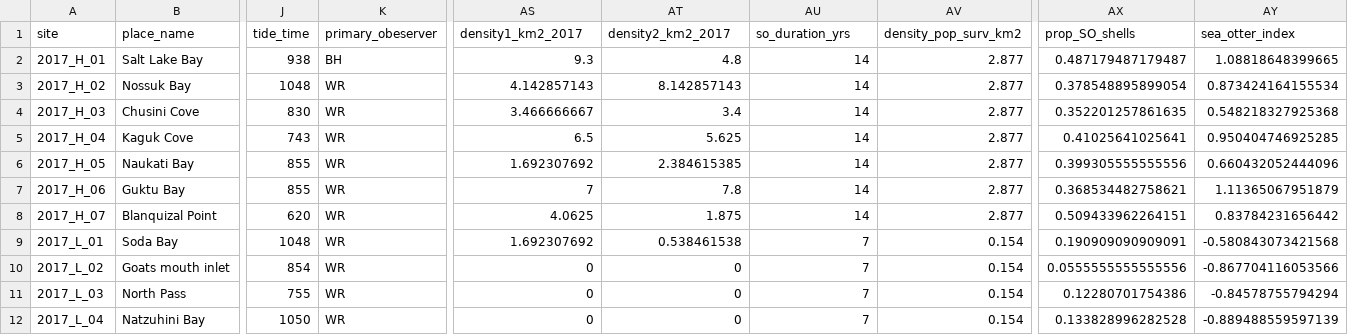
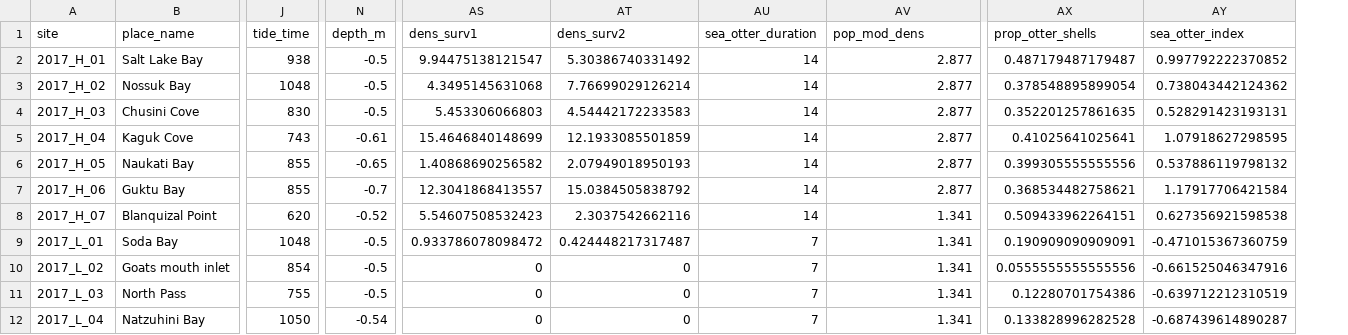
Before and after one commit to APECS-ak/APECS-master-repos, a CSV file: ALL_DATA/eelgrass_and_grazer_2017_derived.csv, drawn as a sheet; only a part is shown, gaps mark what is left out; removed rows and columns are numbered as before the commit, all else as after; the diff covers the shown part only; the diff names each change by its address in the sheet, - before the commit and + after, or states it on an @@ line.

Commit message:
Rerun calculation with new (all R) index values

```diff
--- a/ALL_DATA/eelgrass_and_grazer_2017_derived.csv
+++ b/ALL_DATA/eelgrass_and_grazer_2017_derived.csv
-column K (primary_obeserver), rows 2-12: BH | WR | WR | WR | WR | WR | WR | WR | WR | WR | WR
+column N (depth_m), rows 2-12: -0.5 | -0.5 | -0.5 | -0.61 | -0.65 | -0.7 | -0.52 | -0.5 | -0.5 | -0.5 | -0.54
-AS1: density1_km2_2017
+AS1: dens_surv1
-AT1: density2_km2_2017
+AT1: dens_surv2
-AU1: so_duration_yrs
+AU1: sea_otter_duration
-AV1: density_pop_surv_km2
+AV1: pop_mod_dens
-AX1: prop_SO_shells
+AX1: prop_otter_shells
-AS2 (dens_surv1): 9.3
+AS2 (dens_surv1): 9.94475138121547
-AT2 (dens_surv2): 4.8
+AT2 (dens_surv2): 5.30386740331492
-AY2 (sea_otter_index): 1.08818648399665
+AY2 (sea_otter_index): 0.997792222370852
-AS3 (dens_surv1): 4.142857143
+AS3 (dens_surv1): 4.3495145631068
-AT3 (dens_surv2): 8.142857143
+AT3 (dens_surv2): 7.76699029126214
-AY3 (sea_otter_index): 0.873424164155534
+AY3 (sea_otter_index): 0.738043442124362
-AS4 (dens_surv1): 3.466666667
+AS4 (dens_surv1): 5.453306066803
-AT4 (dens_surv2): 3.4
+AT4 (dens_surv2): 4.54442172233583
-AY4 (sea_otter_index): 0.548218327925368
+AY4 (sea_otter_index): 0.528291423193131
-AS5 (dens_surv1): 6.5
+AS5 (dens_surv1): 15.4646840148699
-AT5 (dens_surv2): 5.625
+AT5 (dens_surv2): 12.1933085501859
-AY5 (sea_otter_index): 0.950404746925285
+AY5 (sea_otter_index): 1.07918627298595
-AS6 (dens_surv1): 1.692307692
+AS6 (dens_surv1): 1.40868690256582
-AT6 (dens_surv2): 2.384615385
+AT6 (dens_surv2): 2.07949018950193
-AY6 (sea_otter_index): 0.660432052444096
+AY6 (sea_otter_index): 0.537886119798132
-AS7 (dens_surv1): 7
+AS7 (dens_surv1): 12.3041868413557
-AT7 (dens_surv2): 7.8
+AT7 (dens_surv2): 15.0384505838792
-AY7 (sea_otter_index): 1.11365067951879
+AY7 (sea_otter_index): 1.17917706421584
-AS8 (dens_surv1): 4.0625
+AS8 (dens_surv1): 5.54607508532423
-AT8 (dens_surv2): 1.875
+AT8 (dens_surv2): 2.3037542662116
-AV8 (pop_mod_dens): 2.877
+AV8 (pop_mod_dens): 1.341
-AY8 (sea_otter_index): 0.83784231656442
+AY8 (sea_otter_index): 0.627356921598538
-AS9 (dens_surv1): 1.692307692
+AS9 (dens_surv1): 0.933786078098472
-AT9 (dens_surv2): 0.538461538
+AT9 (dens_surv2): 0.424448217317487
-AV9:AV12 (pop_mod_dens): 0.154
+AV9:AV12 (pop_mod_dens): 1.341
-AY9 (sea_otter_index): -0.580843073421568
+AY9 (sea_otter_index): -0.471015367360759
-AY10 (sea_otter_index): -0.867704116053566
+AY10 (sea_otter_index): -0.661525046347916
-AY11 (sea_otter_index): -0.84578755794294
+AY11 (sea_otter_index): -0.639712212310519
-AY12 (sea_otter_index): -0.889488559597139
+AY12 (sea_otter_index): -0.687439614890287
```
Also changed, not shown: 35 edited cells elsewhere in this file, 2 other files.
